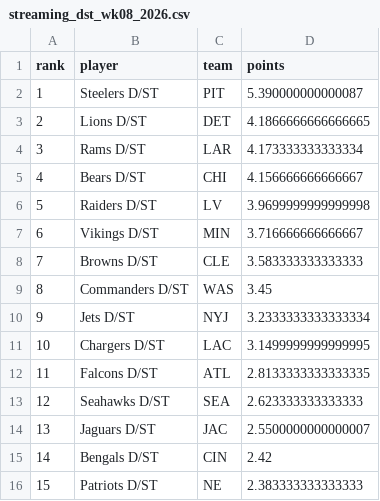
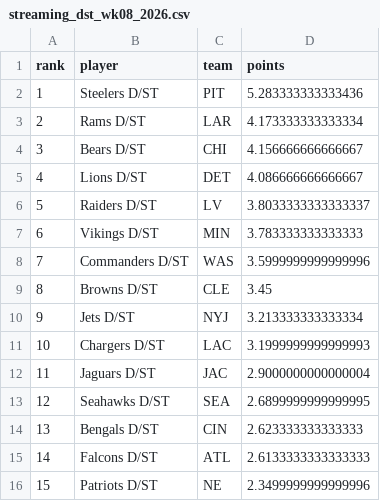
Before and after one commit to mikemartin/fantasy-football-auction-optimizer, a CSV file: data/streaming_dst_wk08_2026.csv, drawn as a sheet; only a part is shown; the diff covers the shown part only.

```diff
--- a/data/streaming_dst_wk08_2026.csv
+++ b/data/streaming_dst_wk08_2026.csv
@@ -1,16 +1,16 @@
 rank,player,team,points
-1,Steelers D/ST,PIT,5.390000000000087
-2,Lions D/ST,DET,4.1866666666666665
-3,Rams D/ST,LAR,4.173333333333334
-4,Bears D/ST,CHI,4.156666666666667
-5,Raiders D/ST,LV,3.9699999999999998
-6,Vikings D/ST,MIN,3.716666666666667
-7,Browns D/ST,CLE,3.583333333333333
-8,Commanders D/ST,WAS,3.45
-9,Jets D/ST,NYJ,3.2333333333333334
-10,Chargers D/ST,LAC,3.1499999999999995
-11,Falcons D/ST,ATL,2.8133333333333335
-12,Seahawks D/ST,SEA,2.623333333333333
-13,Jaguars D/ST,JAC,2.5500000000000007
-14,Bengals D/ST,CIN,2.42
-15,Patriots D/ST,NE,2.383333333333333
+1,Steelers D/ST,PIT,5.283333333333436
+2,Rams D/ST,LAR,4.173333333333334
+3,Bears D/ST,CHI,4.156666666666667
+4,Lions D/ST,DET,4.086666666666667
+5,Raiders D/ST,LV,3.8033333333333337
+6,Vikings D/ST,MIN,3.783333333333333
+7,Commanders D/ST,WAS,3.5999999999999996
+8,Browns D/ST,CLE,3.45
+9,Jets D/ST,NYJ,3.213333333333334
+10,Chargers D/ST,LAC,3.1999999999999993
+11,Jaguars D/ST,JAC,2.9000000000000004
+12,Seahawks D/ST,SEA,2.6899999999999995
+13,Bengals D/ST,CIN,2.623333333333333
+14,Falcons D/ST,ATL,2.6133333333333333
+15,Patriots D/ST,NE,2.3499999999999996
```
Also changed, not shown: 32 edited cells elsewhere in this file, data/streaming_k_wk08_2026.csv, data/weekly_wk08_2026.csv, 1 other file.
